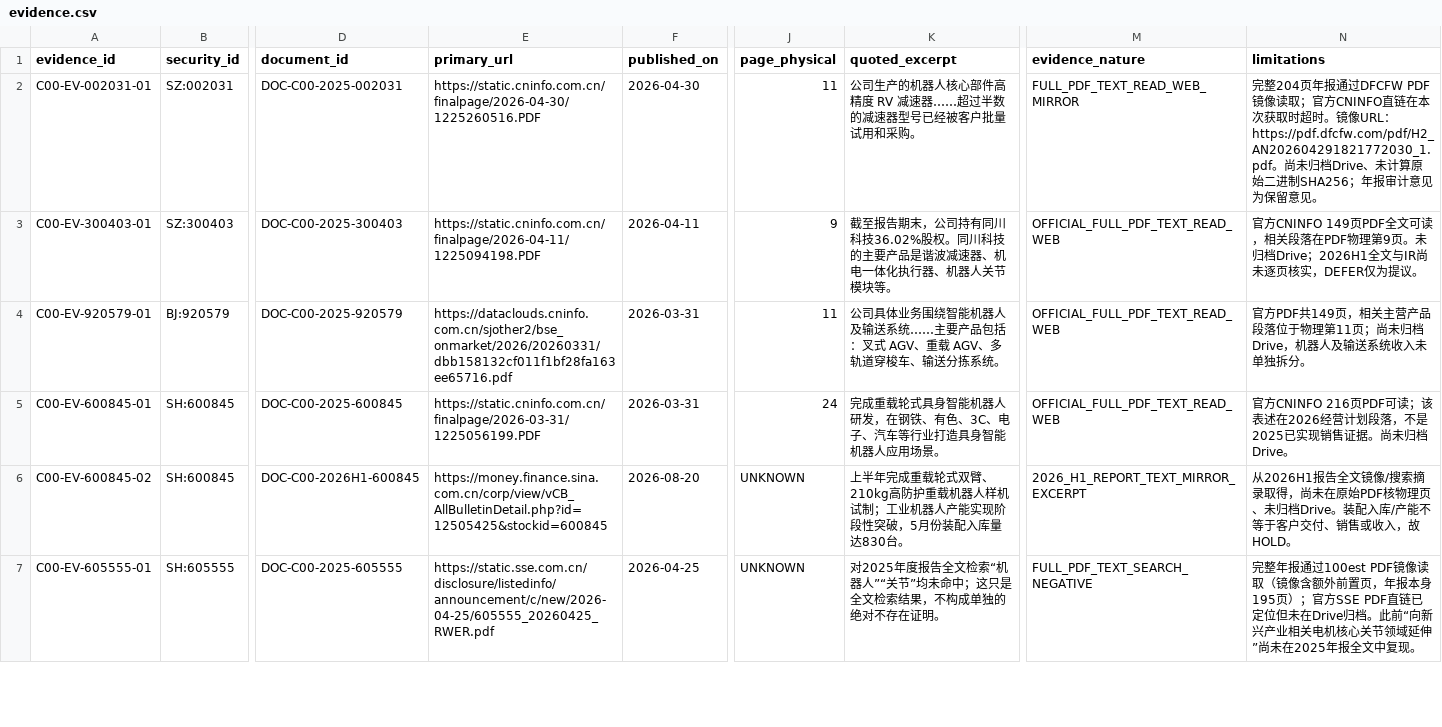
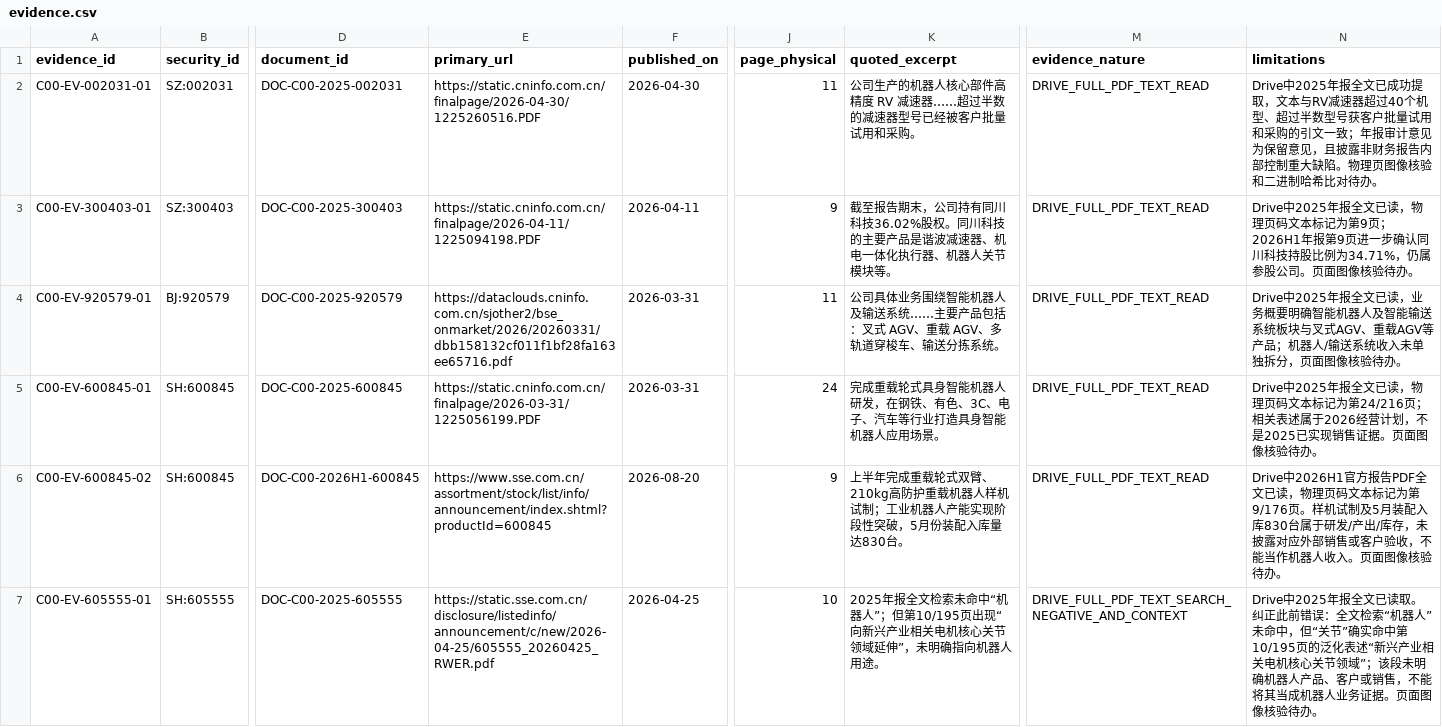
Before and after one commit to qiangzhuangmeili-ui/robotics-inflection-research, a CSV file: packages/C00_PILOT_01/results/evidence.csv, drawn as a sheet; only a part is shown, gaps mark what is left out; the diff covers the shown part only; the diff names each change by its address in the sheet, - before the commit and + after, or states it on an @@ line.

Commit message:
C00证据登记同步Drive原文并纠正机器人供货证据

```diff
--- a/packages/C00_PILOT_01/results/evidence.csv
+++ b/packages/C00_PILOT_01/results/evidence.csv
-M2 (evidence_nature): FULL_PDF_TEXT_READ_WEB_MIRROR
+M2 (evidence_nature): DRIVE_FULL_PDF_TEXT_READ
-N2 (limitations): 完整204页年报通过DFCFW PDF镜像读取；官方CNINFO直链在本次获取时超时。镜像URL：https://pdf.dfcfw.com/pdf/H2_AN202604291821772030_1.pdf。尚未归档Drive、未计算原始二进制SHA256；年报审计意见为保留意见。
+N2 (limitations): Drive中2025年报全文已成功提取，文本与RV减速器超过40个机型、超过半数型号获客户批量试用和采购的引文一致；年报审计意见为保留意见，且披露非财务报告内部控制重大缺陷。物理页图像核验和二进制哈希比对待办。
-M3:M5 (evidence_nature): OFFICIAL_FULL_PDF_TEXT_READ_WEB
+M3:M5 (evidence_nature): DRIVE_FULL_PDF_TEXT_READ
-N3 (limitations): 官方CNINFO 149页PDF全文可读，相关段落在PDF物理第9页。未归档Drive；2026H1全文与IR尚未逐页核实，DEFER仅为提议。
+N3 (limitations): Drive中2025年报全文已读，物理页码文本标记为第9页；2026H1年报第9页进一步确认同川科技持股比例为34.71%，仍属参股公司。页面图像核验待办。
-N4 (limitations): 官方PDF共149页，相关主营产品段落位于物理第11页；尚未归档Drive，机器人及输送系统收入未单独拆分。
+N4 (limitations): Drive中2025年报全文已读，业务概要明确智能机器人及智能输送系统板块与叉式AGV、重载AGV等产品；机器人/输送系统收入未单独拆分，页面图像核验待办。
-N5 (limitations): 官方CNINFO 216页PDF可读；该表述在2026经营计划段落，不是2025已实现销售证据。尚未归档Drive。
+N5 (limitations): Drive中2025年报全文已读，物理页码文本标记为第24/216页；相关表述属于2026经营计划，不是2025已实现销售证据。页面图像核验待办。
-E6 (primary_url): https://money.finance.sina.com.cn/corp/view/vCB_AllBulletinDetail.php?id=12505425&stockid=600845
+E6 (primary_url): https://www.sse.com.cn/assortment/stock/list/info/announcement/index.shtml?productId=600845
-J6 (page_physical): UNKNOWN
+J6 (page_physical): 9
-M6 (evidence_nature): 2026_H1_REPORT_TEXT_MIRROR_EXCERPT
+M6 (evidence_nature): DRIVE_FULL_PDF_TEXT_READ
-N6 (limitations): 从2026H1报告全文镜像/搜索摘录取得，尚未在原始PDF核物理页、未归档Drive。装配入库/产能不等于客户交付、销售或收入，故HOLD。
+N6 (limitations): Drive中2026H1官方报告PDF全文已读，物理页码文本标记为第9/176页。样机试制及5月装配入库830台属于研发/产出/库存，未披露对应外部销售或客户验收，不能当作机器人收入。页面图像核验待办。
-J7 (page_physical): UNKNOWN
+J7 (page_physical): 10
-K7 (quoted_excerpt): 对2025年度报告全文检索“机器人”“关节”均未命中；这只是全文检索结果，不构成单独的绝对不存在证明。
+K7 (quoted_excerpt): 2025年报全文检索未命中“机器人”；但第10/195页出现“向新兴产业相关电机核心关节领域延伸”，未明确指向机器人用途。
-M7 (evidence_nature): FULL_PDF_TEXT_SEARCH_NEGATIVE
+M7 (evidence_nature): DRIVE_FULL_PDF_TEXT_SEARCH_NEGATIVE_AND_CONTEXT
-N7 (limitations): 完整年报通过100est PDF镜像读取（镜像含额外前置页，年报本身195页）；官方SSE PDF直链已定位但未在Drive归档。此前“向新兴产业相关电机核心关节领域延伸”尚未在2025年报全文中复现。
+N7 (limitations): Drive中2025年报全文已读取。纠正此前错误：全文检索“机器人”未命中，但“关节”确实命中第10/195页的泛化表述“新兴产业相关电机核心关节领域”；该段未明确机器人产品、客户或销售，不能将其当成机器人业务证据。页面图像核验待办。
```
Also changed, not shown: 3 added rows and 24 edited cells elsewhere in this file.
